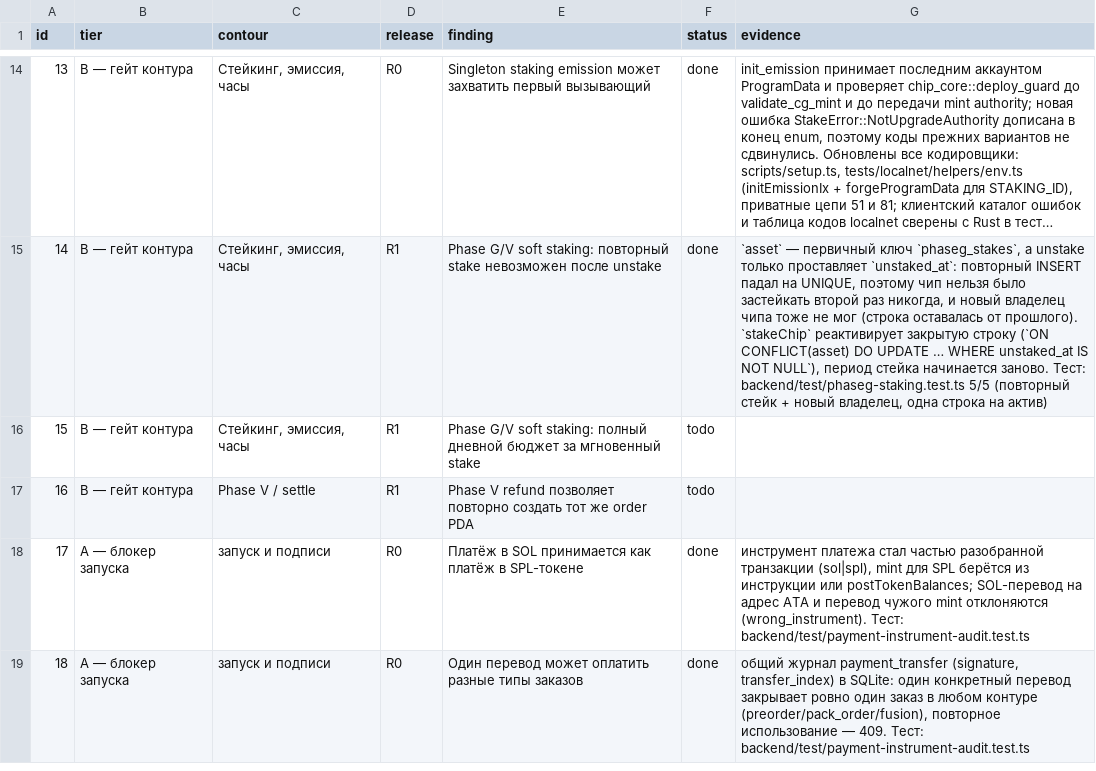
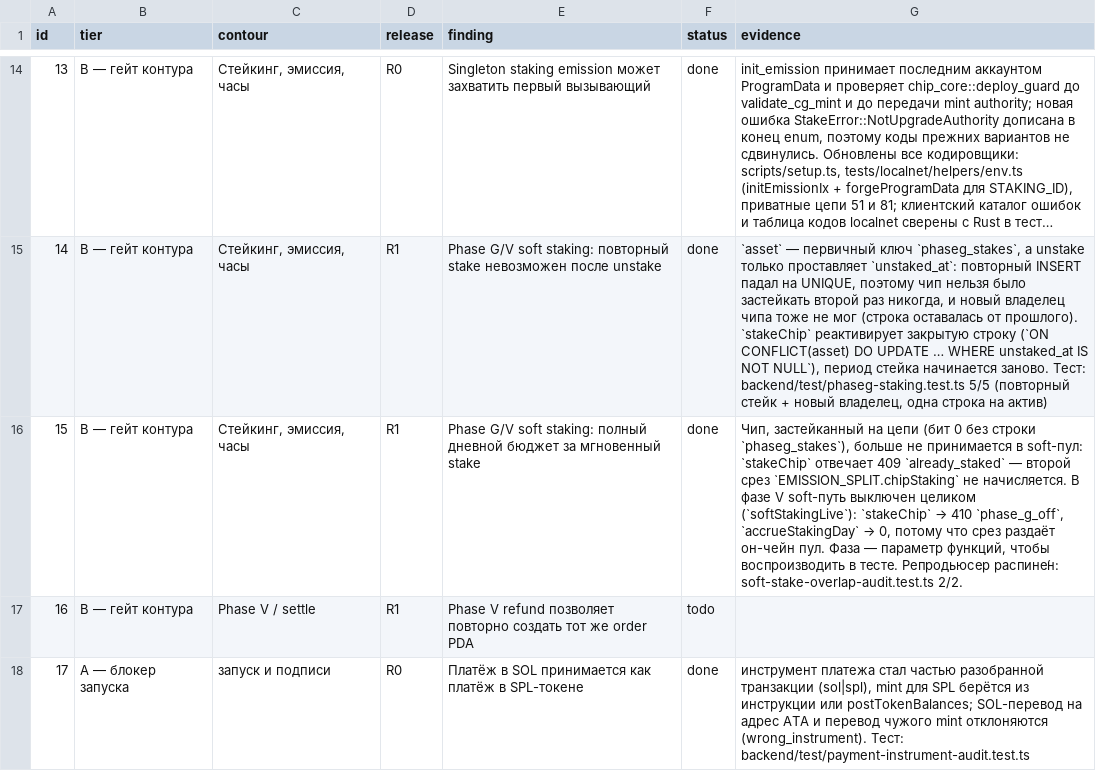
Before and after one commit to Leo88q/guttercaps, a CSV file: reports/remediation-checklist.csv, drawn as a sheet; only a part is shown, gaps mark what is left out; the shorter side is filled out with more unchanged rows; long unchanged cells end in …; the diff names each change by its address in the sheet, - before the commit and + after, or states it on an @@ line.

Commit message:
R0: soft-стейк не платит второй раз за тот же чип (п. 15)
Чип, застейканный на цепи (бит 0 в `chips.flags` без строки
`phaseg_stakes`), принимался в soft-пул и получал срез
`EMISSION_SPLIT.chipStaking` второй раз — из казны переводом и из пула.

- `stakeChip` отказывает такому чипу: 409 `already_staked`;
- в фазе V soft-путь выключен целиком (`softStakingLive`): стейк → 410
  `phase_g_off`, `accrueStakingDay` → 0 — срез принадлежит он-чейн пулу;
- фаза передаётся параметром, чтобы это воспроизводилось в тесте;
- репродьюсер распине́н: soft-stake-overlap-audit 2/2.

Co-authored-by: arena-agent <297053741+arena-agent@users.noreply.github.com>

```diff
--- a/reports/remediation-checklist.csv
+++ b/reports/remediation-checklist.csv
-F16 (status): todo
+F16 (status): done
@@ G16 (evidence): (empty) → Чип, застейканный на цепи (бит 0 без строки `phaseg_stakes`), больше не принимается в soft-пул: `stakeChip` отвечает 409 `already_staked` — второй срез `EMISSION_SPLIT.chipStaking` не начисляется. В фазе V soft-путь выключен целиком (`softStakingLive`): `stakeChip` → 410 `phase_g_off`, `accrueStakingDay` → 0, потому что срез раздаёт он-чейн пул. Фаза — параметр функций, чтобы воспроизводить в тесте. Репродьюсер распине́н: soft-stake-overlap-audit.test.ts 2/2. @@
```
Also changed, not shown: 3 other files.
